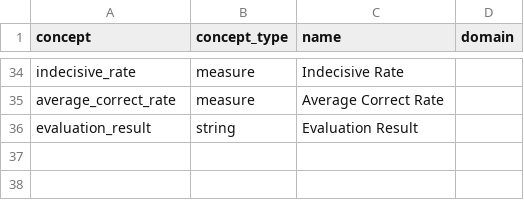
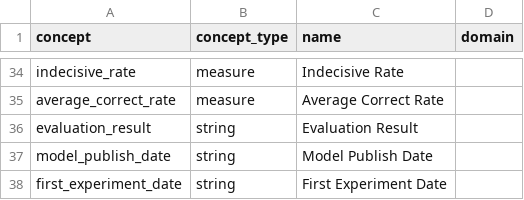
Before and after one commit to open-numbers/ddf--gapminder--ai_worldview_benchmark, a CSV file: ddf--concepts.csv, drawn as a sheet; only a part is shown, gaps mark what is left out; the diff names each change by its address in the sheet, - before the commit and + after, or states it on an @@ line.

Commit message:
fix concept file and make it valid ddf

```diff
--- a/ddf--concepts.csv
+++ b/ddf--concepts.csv
+row 37: model_publish_date | string | Model Publish Date
+row 38: first_experiment_date | string | First Experiment Date
```
Also changed, not shown: 1 other file.
